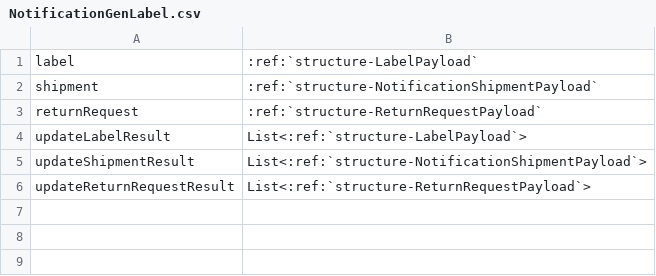
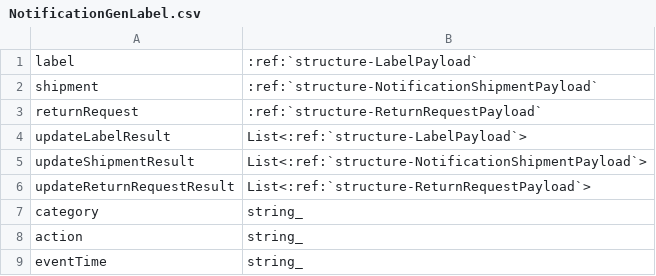
Before and after one commit to ReturnHelper/return-request-api-docs, a CSV file: source/models/Notification/NotificationGenLabel.csv, drawn as a sheet; the diff names each change by its address in the sheet, - before the commit and + after, or states it on an @@ line.

Commit message:
update notification payload and related file

```diff
--- a/source/models/Notification/NotificationGenLabel.csv
+++ b/source/models/Notification/NotificationGenLabel.csv
+row 7: category | string_
+row 8: action | string_
+row 9: eventTime | string_
```
Also changed, not shown: 11 other files.
